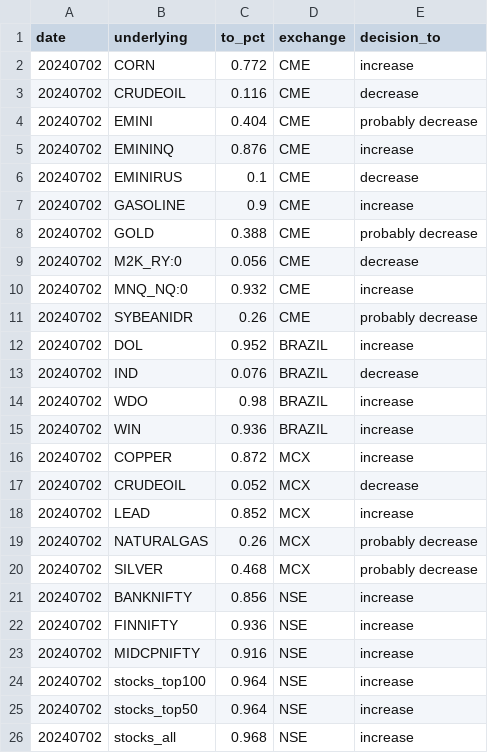
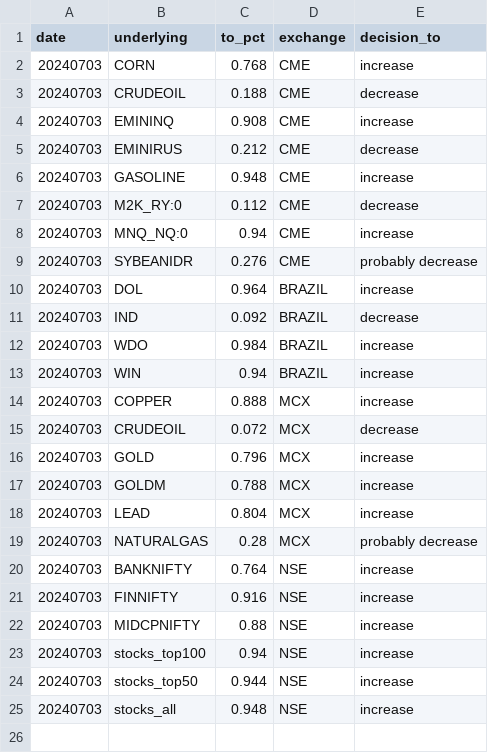
Before and after one commit to kanika-create/alloc, a CSV file: table1.csv, drawn as a sheet.

```diff
--- a/table1.csv
+++ b/table1.csv
@@ -1,26 +1,25 @@
 date,underlying,to_pct,exchange,decision_to
-20240702,CORN,0.772,CME,increase
-20240702,CRUDEOIL,0.116,CME,decrease
-20240702,EMINI,0.404,CME,probably decrease
-20240702,EMININQ,0.876,CME,increase
-20240702,EMINIRUS,0.1,CME,decrease
-20240702,GASOLINE,0.9,CME,increase
-20240702,GOLD,0.388,CME,probably decrease
-20240702,M2K_RY:0,0.056,CME,decrease
-20240702,MNQ_NQ:0,0.932,CME,increase
-20240702,SYBEANIDR,0.26,CME,probably decrease
-20240702,DOL,0.952,BRAZIL,increase
-20240702,IND,0.076,BRAZIL,decrease
-20240702,WDO,0.98,BRAZIL,increase
-20240702,WIN,0.936,BRAZIL,increase
-20240702,COPPER,0.872,MCX,increase
-20240702,CRUDEOIL,0.052,MCX,decrease
-20240702,LEAD,0.852,MCX,increase
-20240702,NATURALGAS,0.26,MCX,probably decrease
-20240702,SILVER,0.468,MCX,probably decrease
-20240702,BANKNIFTY,0.856,NSE,increase
-20240702,FINNIFTY,0.936,NSE,increase
-20240702,MIDCPNIFTY,0.916,NSE,increase
-20240702,stocks_top100,0.964,NSE,increase
-20240702,stocks_top50,0.964,NSE,increase
-20240702,stocks_all,0.968,NSE,increase
+20240703,CORN,0.768,CME,increase
+20240703,CRUDEOIL,0.188,CME,decrease
+20240703,EMININQ,0.908,CME,increase
+20240703,EMINIRUS,0.212,CME,decrease
+20240703,GASOLINE,0.948,CME,increase
+20240703,M2K_RY:0,0.112,CME,decrease
+20240703,MNQ_NQ:0,0.94,CME,increase
+20240703,SYBEANIDR,0.276,CME,probably decrease
+20240703,DOL,0.964,BRAZIL,increase
+20240703,IND,0.092,BRAZIL,decrease
+20240703,WDO,0.984,BRAZIL,increase
+20240703,WIN,0.94,BRAZIL,increase
+20240703,COPPER,0.888,MCX,increase
+20240703,CRUDEOIL,0.072,MCX,decrease
+20240703,GOLD,0.796,MCX,increase
+20240703,GOLDM,0.788,MCX,increase
+20240703,LEAD,0.804,MCX,increase
+20240703,NATURALGAS,0.28,MCX,probably decrease
+20240703,BANKNIFTY,0.764,NSE,increase
+20240703,FINNIFTY,0.916,NSE,increase
+20240703,MIDCPNIFTY,0.88,NSE,increase
+20240703,stocks_top100,0.94,NSE,increase
+20240703,stocks_top50,0.944,NSE,increase
+20240703,stocks_all,0.948,NSE,increase
```
Also changed, not shown: table2.csv, table3.csv.
